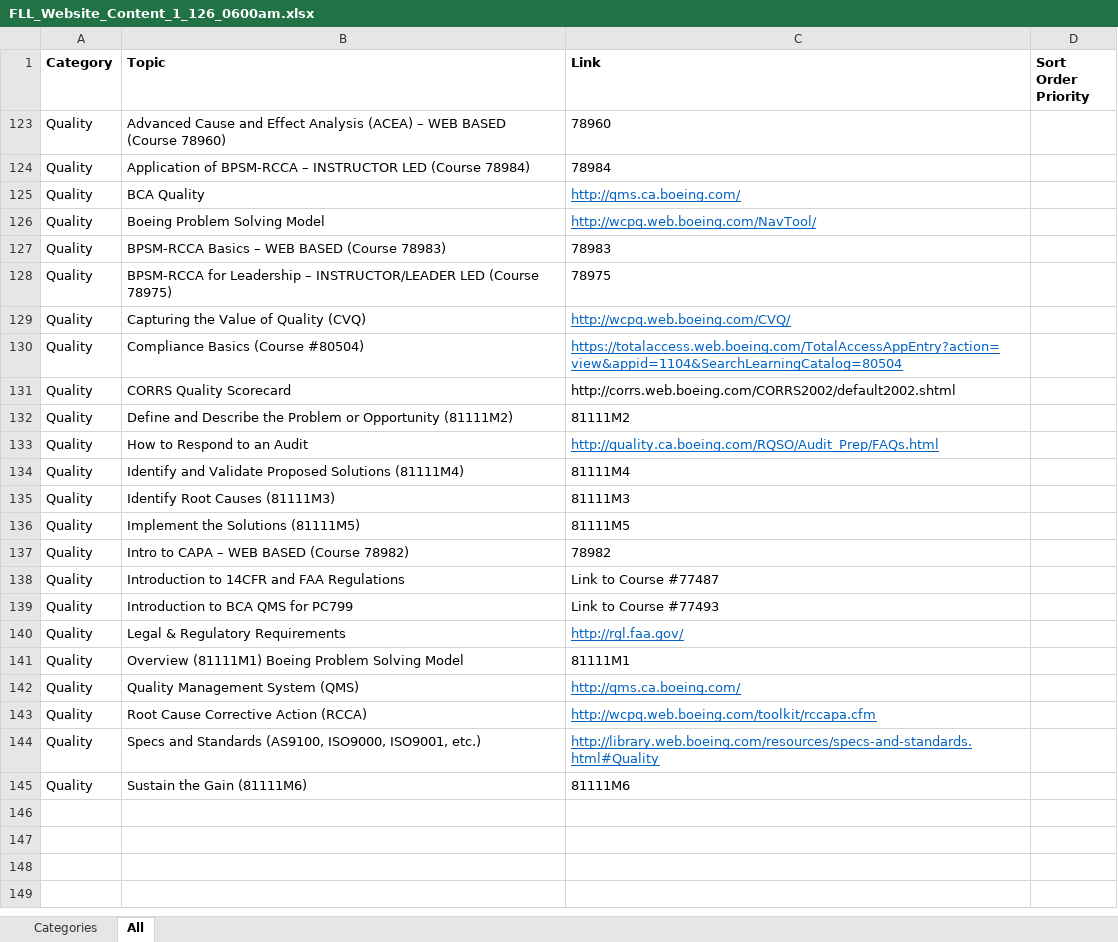
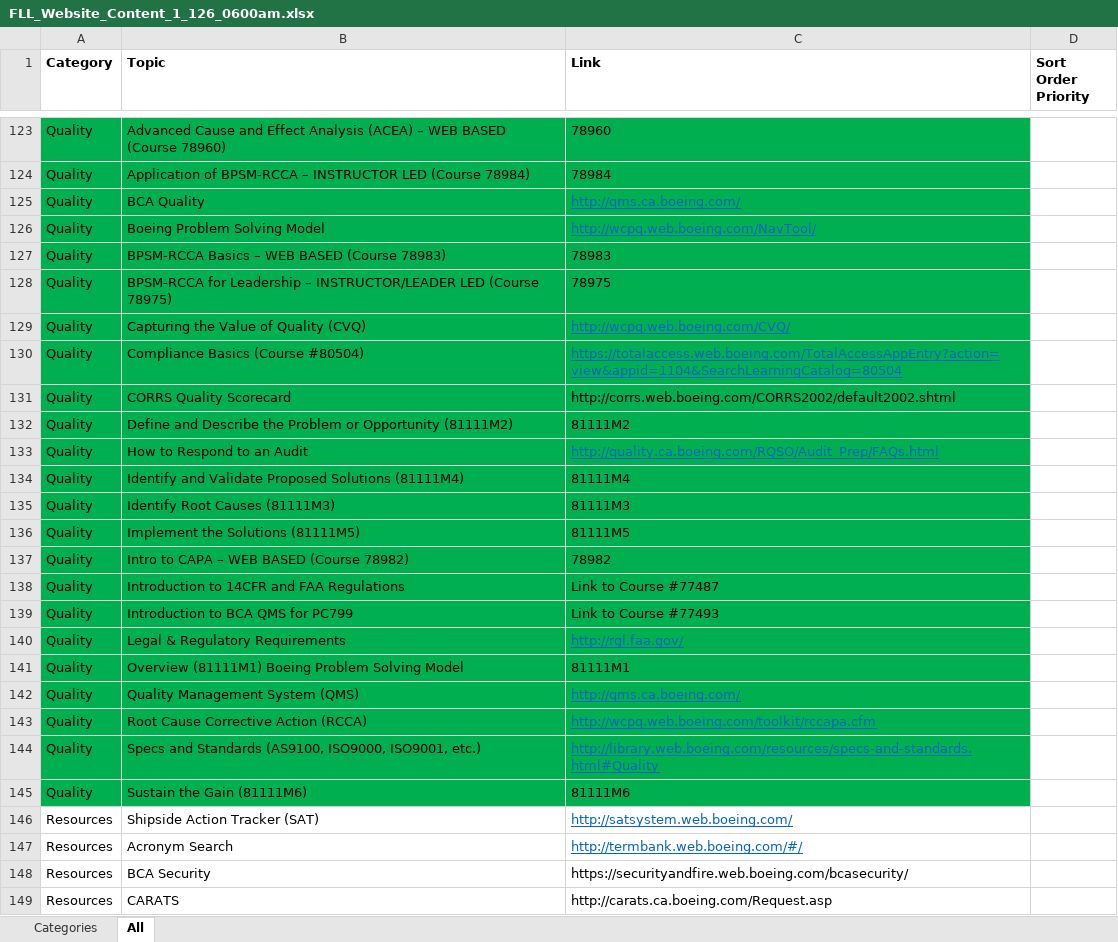
Before and after one commit to RocketZone/FFLSupport, an Excel workbook: Excel/FLL_Website_Content_1_126_0600am.xlsx, sheet All, drawn as a sheet; only a part is shown, gaps mark what is left out; values as stored, in another font and other column widths than the file's, no borders; the diff covers the shown part only; the diff names each change by its address in the sheet, - before the commit and + after, or states it on an @@ line.

```diff
--- a/Excel/FLL_Website_Content_1_126_0600am.xlsx (sheet All)
+++ b/Excel/FLL_Website_Content_1_126_0600am.xlsx (sheet All)
-A123:C145 fill: none
+A123:C145 fill: #00B050
@@ row 146 unhidden: Resources | Shipside Action Tracker (SAT) | http://satsystem.web.boeing.com/ @@
@@ row 147 unhidden: Resources | Acronym Search | http://termbank.web.boeing.com/#/ @@
@@ row 148 unhidden: Resources | BCA Security | https://securityandfire.web.boeing.com/bcasecurity/ @@
@@ row 149 unhidden: Resources | CARATS | http://carats.ca.boeing.com/Request.asp @@
```
Also changed, not shown: 4 added rows and 167 hidden or unhidden rows elsewhere in this sheet, hidden cells, A.Template/Build.xlsx.
